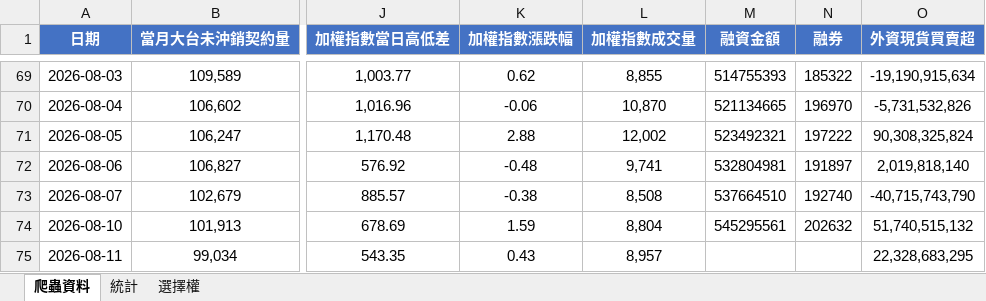
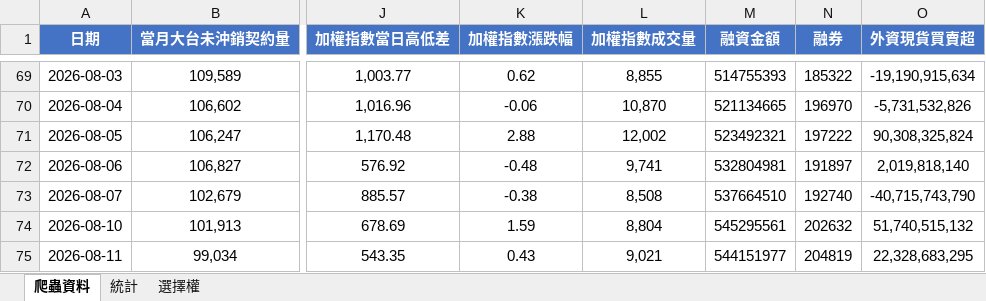
Before and after one commit to Andrew810523/taifex-data, an Excel workbook: 籌碼資料.xlsx, sheet 爬蟲資料, drawn as a sheet; only a part is shown, gaps mark what is left out; values as stored, in another font and other column widths than the file's, no borders; the diff names each change by its address in the sheet, - before the commit and + after, or states it on an @@ line.

```diff
--- a/籌碼資料.xlsx (sheet 爬蟲資料)
+++ b/籌碼資料.xlsx (sheet 爬蟲資料)
-L75 (加權指數成交量): 8,957
+L75 (加權指數成交量): 9,021
-M75 (融資金額): (empty)
+M75 (融資金額): 544151977
-N75 (融券): (empty)
+N75 (融券): 204819
```
Also changed, not shown: sheet 統計, 3 other files.
